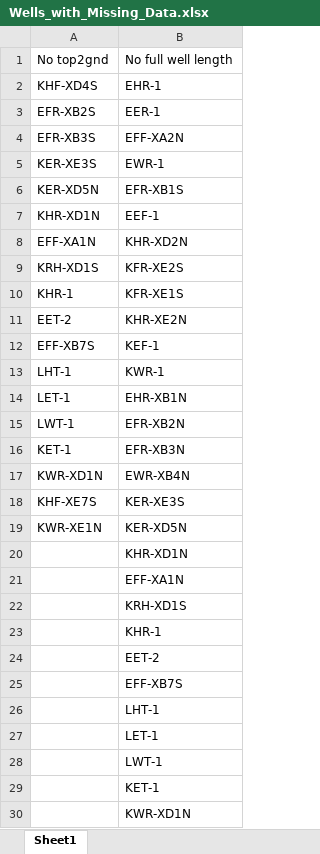
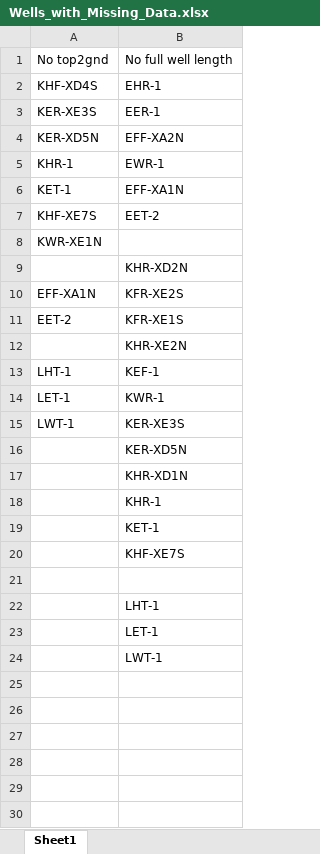
Before and after one commit to jnatali/sagehen_meadows, an Excel workbook: data/field_observations/groundwater/Wells_with_Missing_Data.xlsx, sheet Sheet1, drawn as a sheet; only a part is shown; values as stored, in another font and other column widths than the file's, no borders; removed rows and columns are numbered as before the commit, all else as after; the diff covers the shown part only; the diff names each change by its address in the sheet, - before the commit and + after, or states it on an @@ line.

Commit message:
Reviewed and validated bi-weekly gw data
* added welltop to ground measurements from Aug 2020
* added well depth measurements from Aug 2020
* split welltop to ground measurements from well depth measurements into separate files
* reviewed Laura Murtagh's master data and notes, validated
* added well meter offset raw data and averages

```diff
--- a/data/field_observations/groundwater/Wells_with_Missing_Data.xlsx (sheet Sheet1)
+++ b/data/field_observations/groundwater/Wells_with_Missing_Data.xlsx (sheet Sheet1)
-A3: EFR-XB2S
+A3: KER-XE3S
-A4: EFR-XB3S
+A4: KER-XD5N
-A5: KER-XE3S
+A5: KHR-1
-row 6: KER-XD5N | EFR-XB1S
-row 7: KHR-XD1N | EEF-1
+row 6: KET-1 | EFF-XA1N
+row 7: KHF-XE7S | EET-2
+row 8: KWR-XE1N
-A9: EFF-XA1N
+A9: (empty)
-A10: KRH-XD1S
+A10: EFF-XA1N
-A11: KHR-1
+A11: EET-2
-A12: EET-2
+A12: (empty)
-A13: EFF-XB7S
+A13: LHT-1
-A14: LHT-1
+A14: LET-1
-row 14: LET-1 | EHR-XB1N
-row 15: LWT-1 | EFR-XB2N
-row 16: KET-1 | EFR-XB3N
-row 17: KWR-XD1N | EWR-XB4N
-A15: KHF-XE7S
+A15: LWT-1
-A16: KWR-XE1N
+A16: (empty)
-row 21:  | EFF-XA1N
-row 22:  | KRH-XD1S
-B19: EET-2
+B19: KET-1
-B20: EFF-XB7S
+B20: KHF-XE7S
+row 21: (empty)
-row 29:  | KET-1
-row 30:  | KWR-XD1N
```
Also changed, not shown: 1 removed row elsewhere in this sheet, 8 other files.
